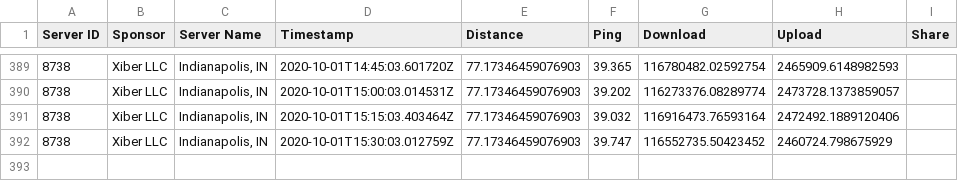
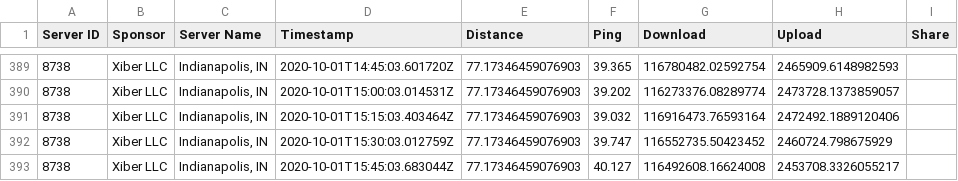
Before and after one commit to guidoism/network_monitor, a CSV file: speed.csv, drawn as a sheet; only a part is shown, gaps mark what is left out; the diff names each change by its address in the sheet, - before the commit and + after, or states it on an @@ line.

Commit message:
Automatic run

```diff
--- a/speed.csv
+++ b/speed.csv
+row 393: 8738 | Xiber LLC | Indianapolis, IN | 2020-10-01T15:45:03.683044Z | 77.17346459076903 | 40.127 | 116492608.16624008 | 2453708.3326055217
```
